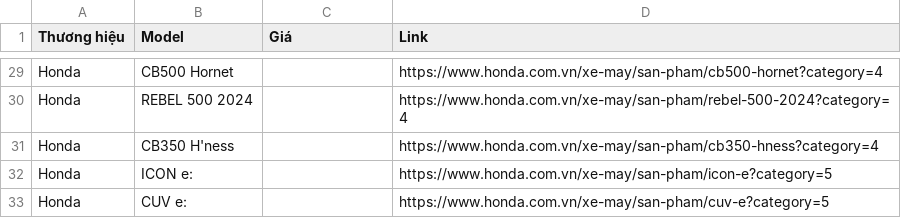
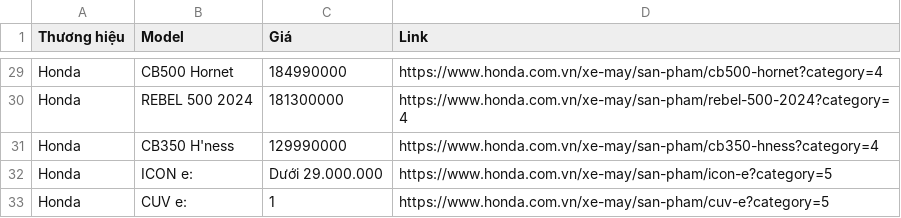
Before and after one commit to philipannt/3SP25, a CSV file: honda_motorcycles.csv, drawn as a sheet; only a part is shown, gaps mark what is left out; the diff covers the shown part only; the diff names each change by its address in the sheet, - before the commit and + after, or states it on an @@ line.

```diff
--- a/honda_motorcycles.csv
+++ b/honda_motorcycles.csv
-C29 (Giá): (empty)
+C29 (Giá): 184990000
-C30 (Giá): (empty)
+C30 (Giá): 181300000
-C31 (Giá): (empty)
+C31 (Giá): 129990000
-C32 (Giá): (empty)
+C32 (Giá): Dưới 29.000.000
-C33 (Giá): (empty)
+C33 (Giá): 1
```
Also changed, not shown: 27 edited cells elsewhere in this file, 2 other files.
